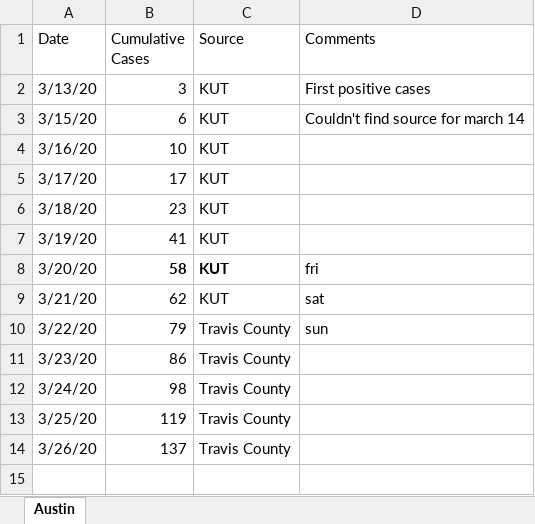
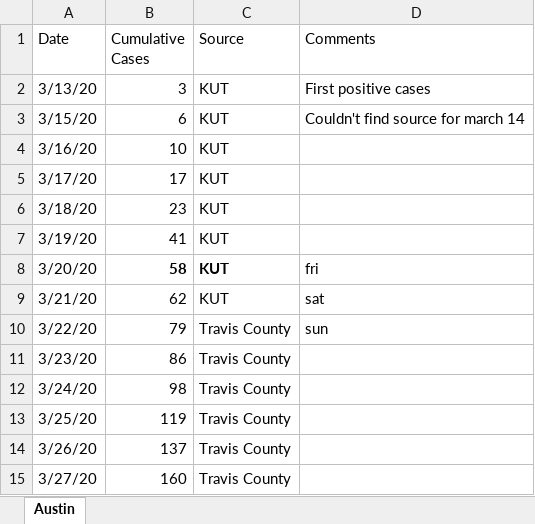
Before and after one commit to manar-c/covid19intexas, an Excel workbook: AustinCases.xlsx, sheet Austin, drawn as a sheet; values as stored, in another font and other column widths than the file's, no borders; the diff names each change by its address in the sheet, - before the commit and + after, or states it on an @@ line.

Commit message:
updated austin

```diff
--- a/AustinCases.xlsx (sheet Austin)
+++ b/AustinCases.xlsx (sheet Austin)
+row 15: 3/27/20 | 160 | Travis County
```
Also changed, not shown: 3 other files.
